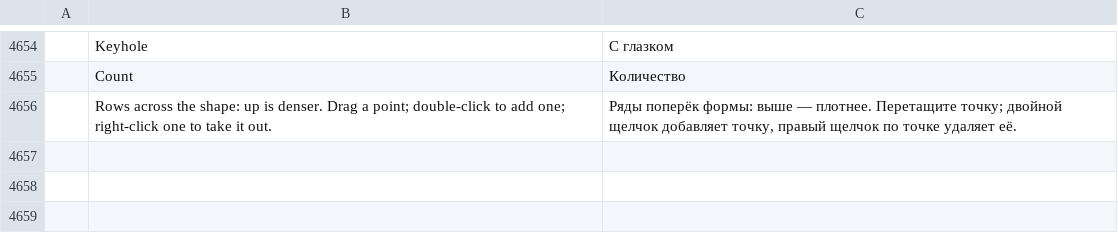
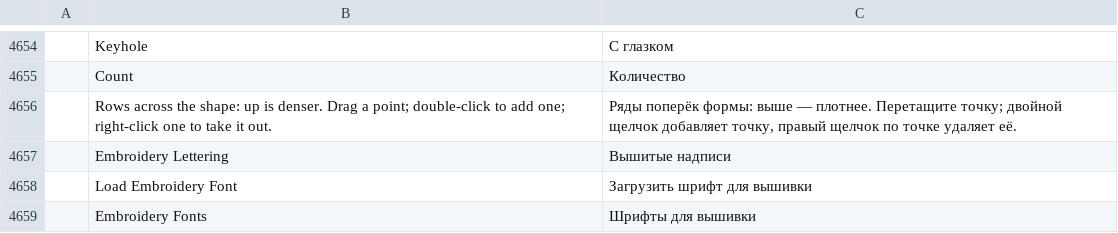
Before and after one commit to SiteSentrix/StitchFoundry, a TSV file: crates/ui-egui/src/i18n/ru.tsv, drawn as a sheet; only a part is shown, gaps mark what is left out; the diff names each change by its address in the sheet, - before the commit and + after, or states it on an @@ line.

```diff
--- a/crates/ui-egui/src/i18n/ru.tsv
+++ b/crates/ui-egui/src/i18n/ru.tsv
+row 4657:  | Embroidery Lettering | Вышитые надписи
+row 4658:  | Load Embroidery Font | Загрузить шрифт для вышивки
+row 4659:  | Embroidery Fonts | Шрифты для вышивки
```
Also changed, not shown: crates/ui-egui/src/i18n/cs.tsv, crates/ui-egui/src/i18n/es.tsv, 18 other files.
